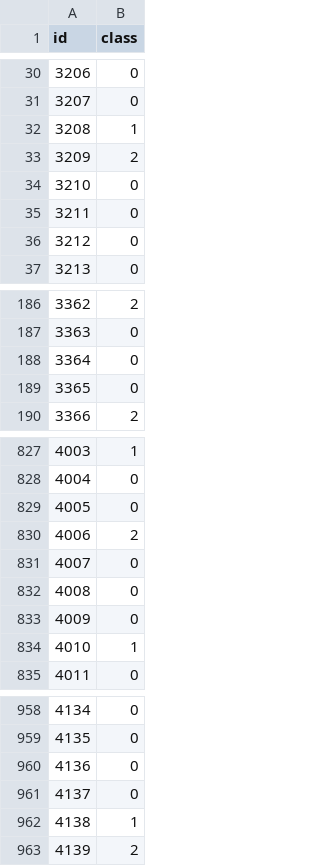
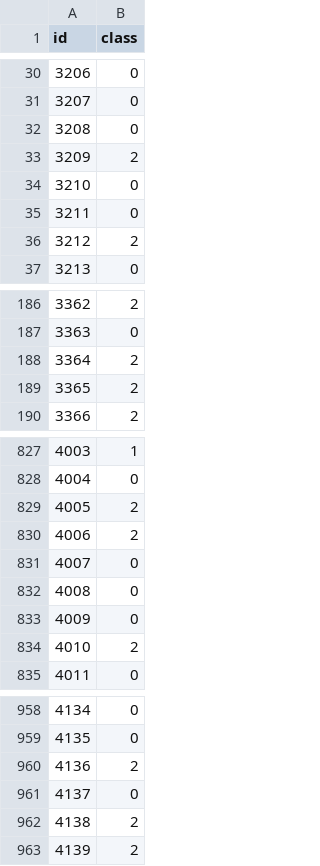
Before and after one commit to aashen12/Stats-101C-F20, a CSV file: Midterm Project/modelpredictions.csv, drawn as a sheet; only a part is shown, gaps mark what is left out; the diff covers the shown part only.

```diff
--- a/Midterm Project/modelpredictions.csv
+++ b/Midterm Project/modelpredictions.csv
@@ -31,3 +31,3 @@ id,class
 3207,0
-3208,1
+3208,0
 3209,2
@@ -35,3 +35,3 @@ id,class
 3211,0
-3212,0
+3212,2
 3213,0
@@ -187,4 +187,4 @@ id,class
 3363,0
-3364,0
-3365,0
+3364,2
+3365,2
 3366,2
@@ -828,3 +828,3 @@ id,class
 4004,0
-4005,0
+4005,2
 4006,2
@@ -833,3 +833,3 @@ id,class
 4009,0
-4010,1
+4010,2
 4011,0
@@ -959,5 +959,5 @@ id,class
 4135,0
-4136,0
+4136,2
 4137,0
-4138,1
+4138,2
 4139,2
```
Also changed, not shown: 38 edited cells elsewhere in this file, 4 other files.
